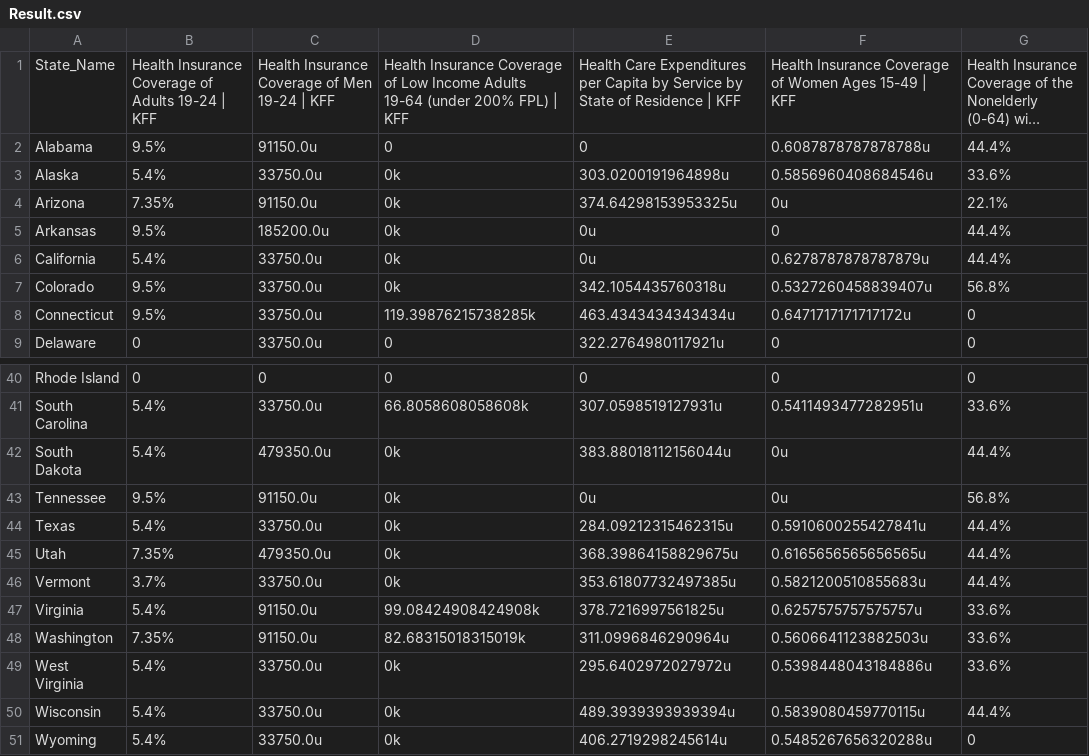
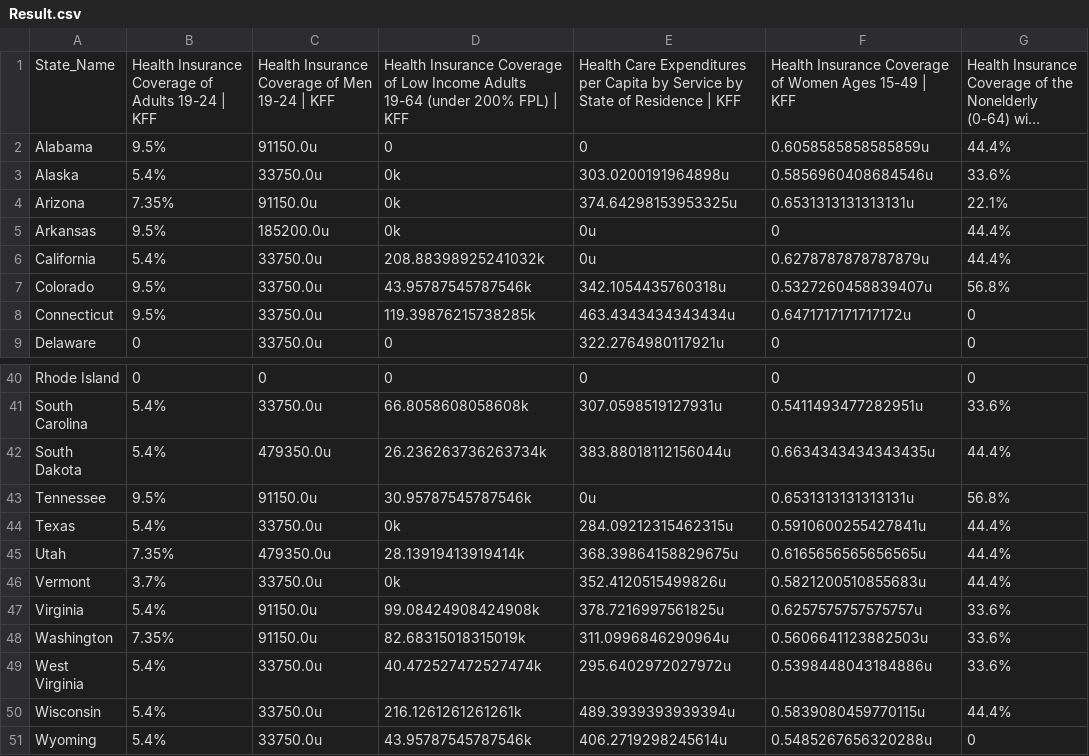
Before and after one commit to Nilsiloid/Map-Analytics, a CSV file: Colour Matching/Result.csv, drawn as a sheet; only a part is shown, gaps mark what is left out; long unchanged cells end in …; the diff covers the shown part only; the diff names each change by its address in the sheet, - before the commit and + after, or states it on an @@ line.

```diff
--- a/Colour Matching/Result.csv
+++ b/Colour Matching/Result.csv
-F2: 0.6087878787878788u
+F2: 0.6058585858585859u
-F4: 0u
+F4: 0.6531313131313131u
-D6: 0k
+D6: 208.88398925241032k
-D7: 0k
+D7: 43.95787545787546k
-D42: 0k
+D42: 26.236263736263734k
-F42: 0u
+F42: 0.6634343434343435u
-D43: 0k
+D43: 30.95787545787546k
-F43: 0u
+F43: 0.6531313131313131u
-D45: 0k
+D45: 28.13919413919414k
-E46: 353.61807732497385u
+E46: 352.4120515499826u
-D49: 0k
+D49: 40.472527472527474k
-D50: 0k
+D50: 216.1261261261261k
-D51: 0k
+D51: 43.95787545787546k
```
Also changed, not shown: 19 edited cells elsewhere in this file, 1 other file.
